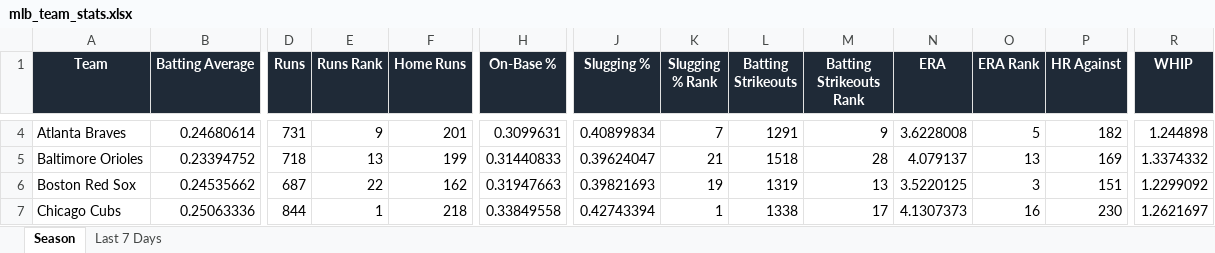
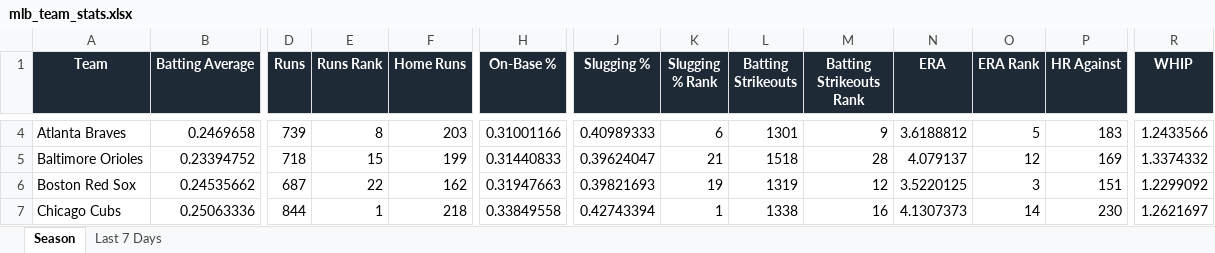
Before and after one commit to eskenazi2009/team-ranks, an Excel workbook: docs/data/mlb_team_stats.xlsx, sheet Season, drawn as a sheet; only a part is shown, gaps mark what is left out; values as stored, in another font and other column widths than the file's, no borders; conditional formats not drawn; the diff covers the shown part only; the diff names each change by its address in the sheet, - before the commit and + after, or states it on an @@ line.

```diff
--- a/docs/data/mlb_team_stats.xlsx (sheet Season)
+++ b/docs/data/mlb_team_stats.xlsx (sheet Season)
-B4 (Batting Average): 0.24680614
+B4 (Batting Average): 0.2469658
-D4 (Runs): 731
+D4 (Runs): 739
-E4 (Runs Rank): 9
+E4 (Runs Rank): 8
-F4 (Home Runs): 201
+F4 (Home Runs): 203
-H4 (On-Base %): 0.3099631
+H4 (On-Base %): 0.31001166
-J4 (Slugging %): 0.40899834
+J4 (Slugging %): 0.40989333
-K4 (Slugging % Rank): 7
+K4 (Slugging % Rank): 6
-L4 (Batting Strikeouts): 1291
+L4 (Batting Strikeouts): 1301
-N4 (ERA): 3.6228008
+N4 (ERA): 3.6188812
-P4 (HR Against): 182
+P4 (HR Against): 183
-R4 (WHIP): 1.244898
+R4 (WHIP): 1.2433566
-E5 (Runs Rank): 13
+E5 (Runs Rank): 15
-O5 (ERA Rank): 13
+O5 (ERA Rank): 12
-M6 (Batting Strikeouts Rank): 13
+M6 (Batting Strikeouts Rank): 12
-M7 (Batting Strikeouts Rank): 17
+M7 (Batting Strikeouts Rank): 16
-O7 (ERA Rank): 16
+O7 (ERA Rank): 14
```
Also changed, not shown: 324 edited cells elsewhere in this sheet, sheet Last 7 Days, 4 other files.
